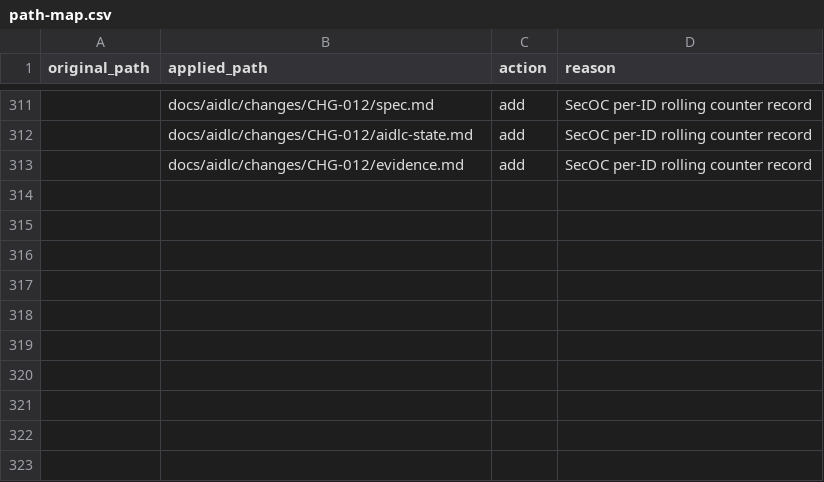
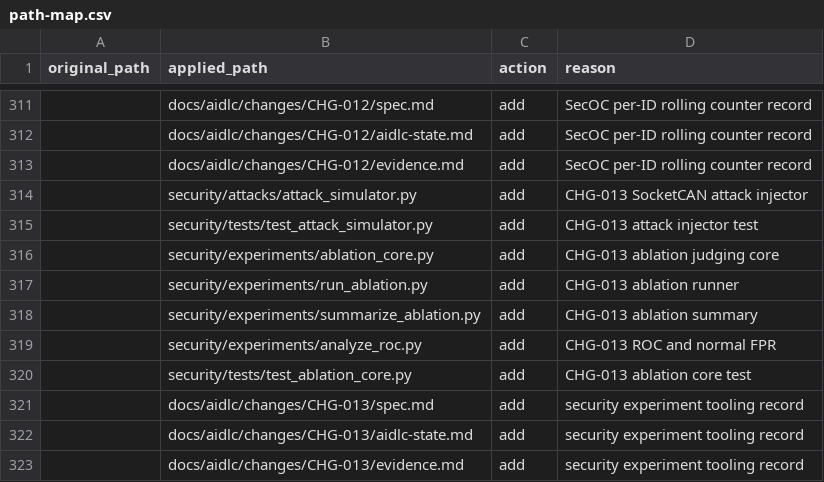
Before and after one commit to Solidvx/Capstone-proj, a CSV file: docs/aidlc/structure/path-map.csv, drawn as a sheet; only a part is shown, gaps mark what is left out; the diff names each change by its address in the sheet, - before the commit and + after, or states it on an @@ line.

```diff
--- a/docs/aidlc/structure/path-map.csv
+++ b/docs/aidlc/structure/path-map.csv
+row 314:  | security/attacks/attack_simulator.py | add | CHG-013 SocketCAN attack injector
+row 315:  | security/tests/test_attack_simulator.py | add | CHG-013 attack injector test
+row 316:  | security/experiments/ablation_core.py | add | CHG-013 ablation judging core
+row 317:  | security/experiments/run_ablation.py | add | CHG-013 ablation runner
+row 318:  | security/experiments/summarize_ablation.py | add | CHG-013 ablation summary
+row 319:  | security/experiments/analyze_roc.py | add | CHG-013 ROC and normal FPR
+row 320:  | security/tests/test_ablation_core.py | add | CHG-013 ablation core test
+row 321:  | docs/aidlc/changes/CHG-013/spec.md | add | security experiment tooling record
+row 322:  | docs/aidlc/changes/CHG-013/aidlc-state.md | add | security experiment tooling record
+row 323:  | docs/aidlc/changes/CHG-013/evidence.md | add | security experiment tooling record
```
Also changed, not shown: 12 other files.
